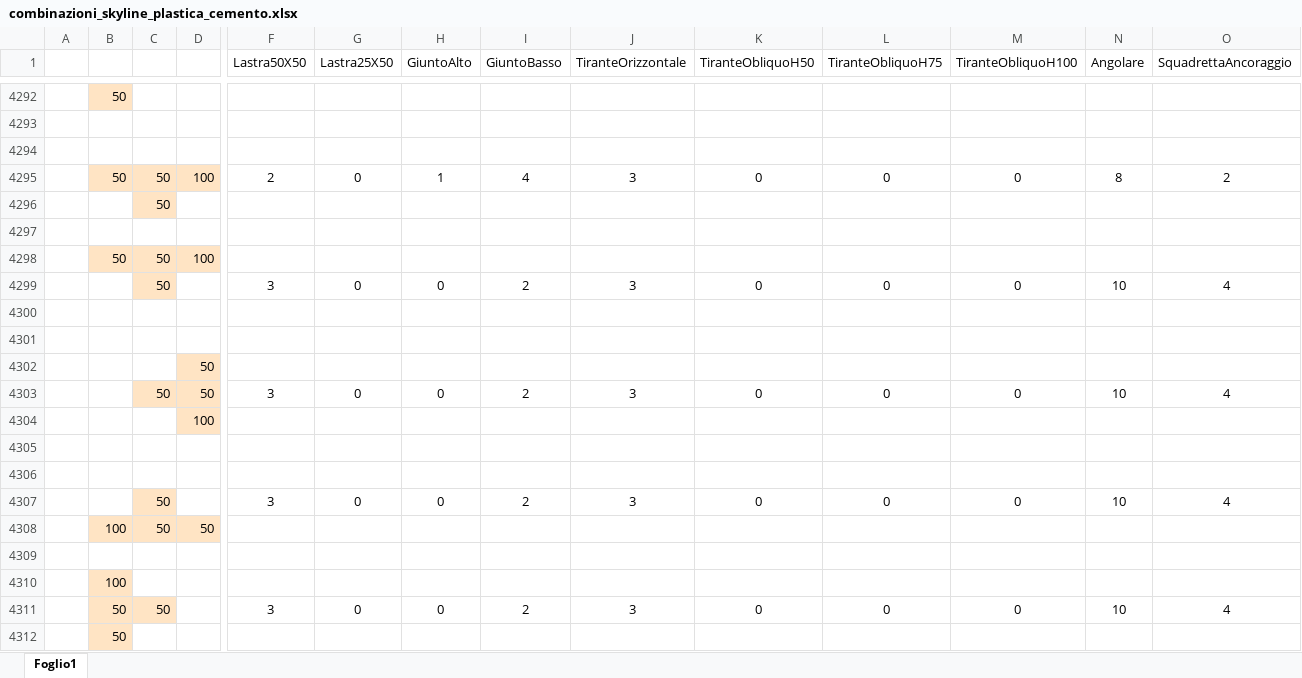
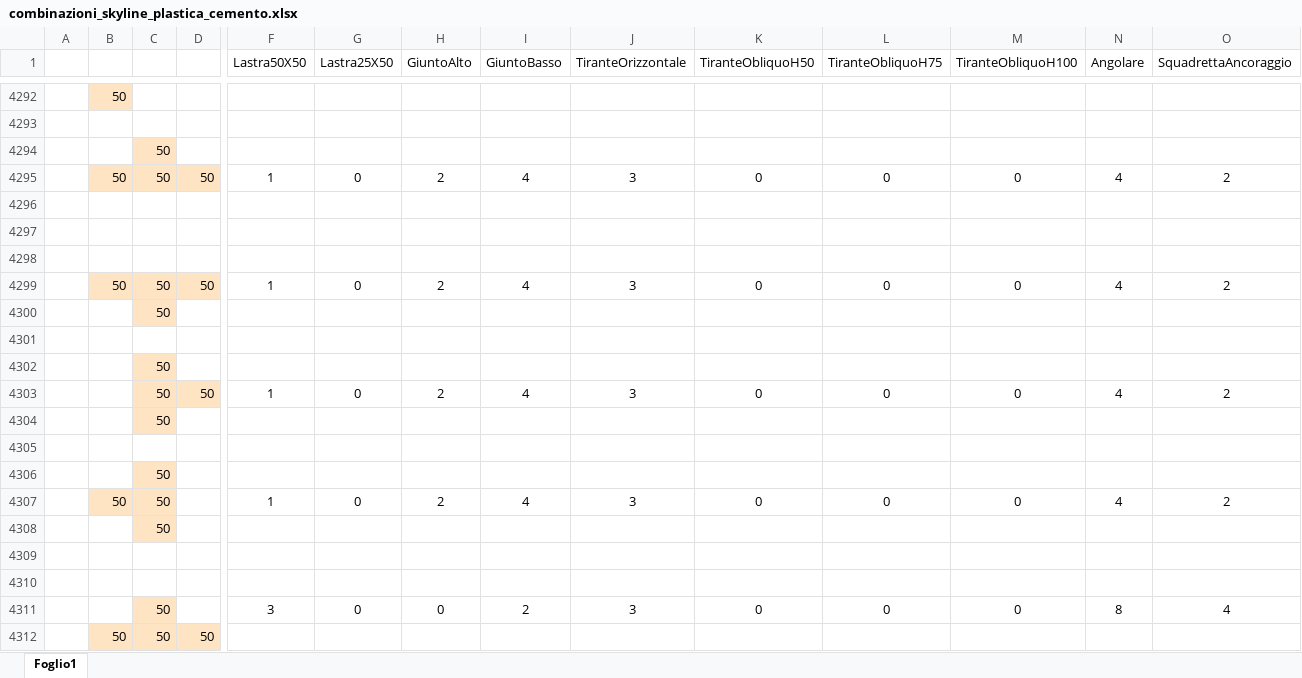
Before and after one commit to paltasoft/rcl, an Excel workbook: combinazioni_skyline_plastica_cemento.xlsx, sheet Foglio1, drawn as a sheet; only a part is shown, gaps mark what is left out; the shorter side is filled out with more unchanged rows; values as stored, in another font and other column widths than the file's, no borders; rows hold the shown columns only; the diff covers the shown part only; the diff names each change by its address in the sheet, - before the commit and + after, or states it on an @@ line.

Commit message:
update

```diff
--- a/combinazioni_skyline_plastica_cemento.xlsx (sheet Foglio1)
+++ b/combinazioni_skyline_plastica_cemento.xlsx (sheet Foglio1)
+row 4294:  |  | 50
+row 4295:  | 50 | 50 | 50 | 1 | 0 | 2 | 4 | 3 | 0 | 0 | 0 | 4 | 2
+row 4296: (empty)
+row 4297: (empty)
+row 4298: (empty)
+row 4299:  | 50 | 50 | 50 | 1 | 0 | 2 | 4 | 3 | 0 | 0 | 0 | 4 | 2
+row 4300:  |  | 50
+row 4301: (empty)
+row 4302:  |  | 50
+row 4303:  |  | 50 | 50 | 1 | 0 | 2 | 4 | 3 | 0 | 0 | 0 | 4 | 2
+row 4304:  |  | 50
+row 4305: (empty)
+row 4306:  |  | 50
+row 4307:  | 50 | 50 |  | 1 | 0 | 2 | 4 | 3 | 0 | 0 | 0 | 4 | 2
+row 4308:  |  | 50
+row 4309: (empty)
+row 4310: (empty)
+row 4311:  |  | 50 |  | 3 | 0 | 0 | 2 | 3 | 0 | 0 | 0 | 8 | 4
+row 4312:  | 50 | 50 | 50
```
Also changed, not shown: 13 added rows and cell formats elsewhere in this sheet.
